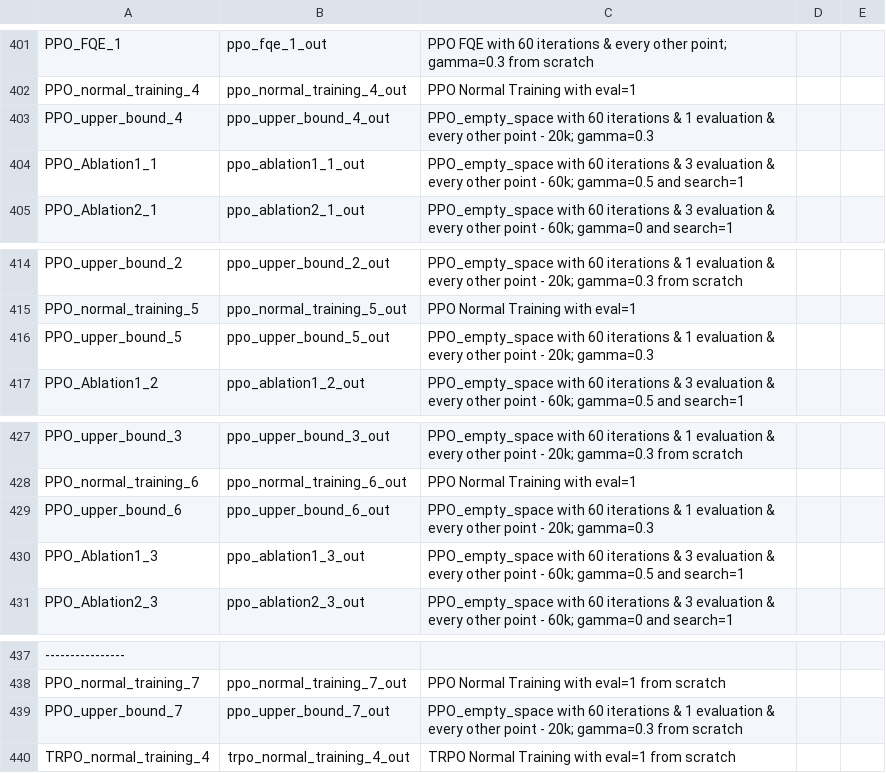
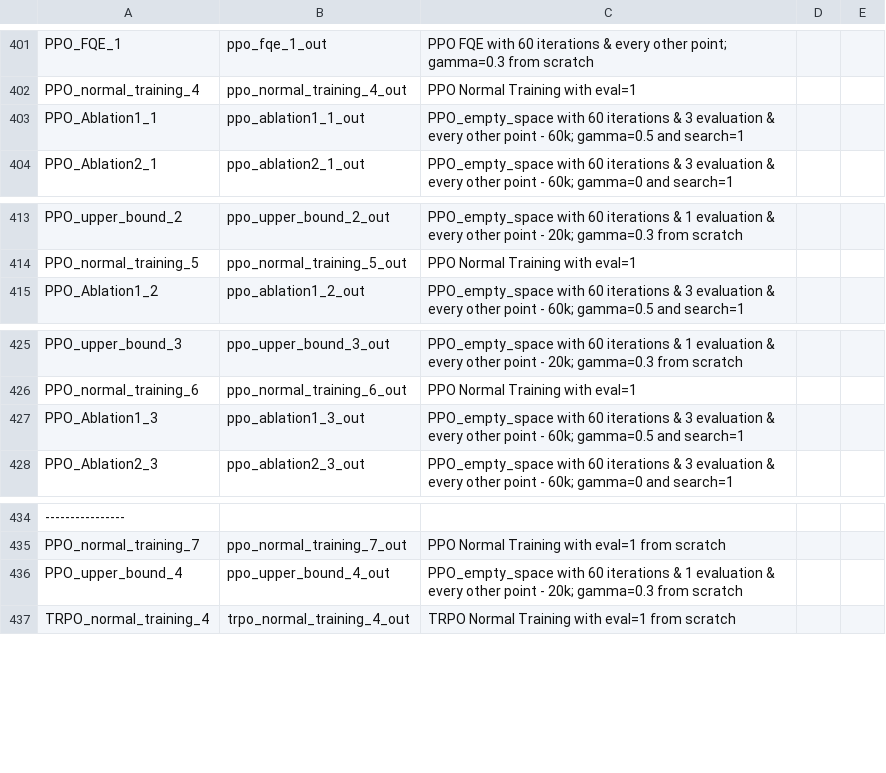
Before and after one commit to AishikD14/stable-baselines3, a CSV file: output.csv, drawn as a sheet; only a part is shown, gaps mark what is left out; removed rows and columns are numbered as before the commit, all else as after; the diff names each change by its address in the sheet, - before the commit and + after, or states it on an @@ line.

```diff
--- a/output.csv
+++ b/output.csv
-row 403: PPO_upper_bound_4 | ppo_upper_bound_4_out | PPO_empty_space with 60 iterations & 1 evaluation & every other point - 20k; gamma=0.3
-row 416: PPO_upper_bound_5 | ppo_upper_bound_5_out | PPO_empty_space with 60 iterations & 1 evaluation & every other point - 20k; gamma=0.3
-row 429: PPO_upper_bound_6 | ppo_upper_bound_6_out | PPO_empty_space with 60 iterations & 1 evaluation & every other point - 20k; gamma=0.3
-A436: PPO_upper_bound_7
+A436: PPO_upper_bound_4
-B436: ppo_upper_bound_7_out
+B436: ppo_upper_bound_4_out
```
Also changed, not shown: 8 other files.
